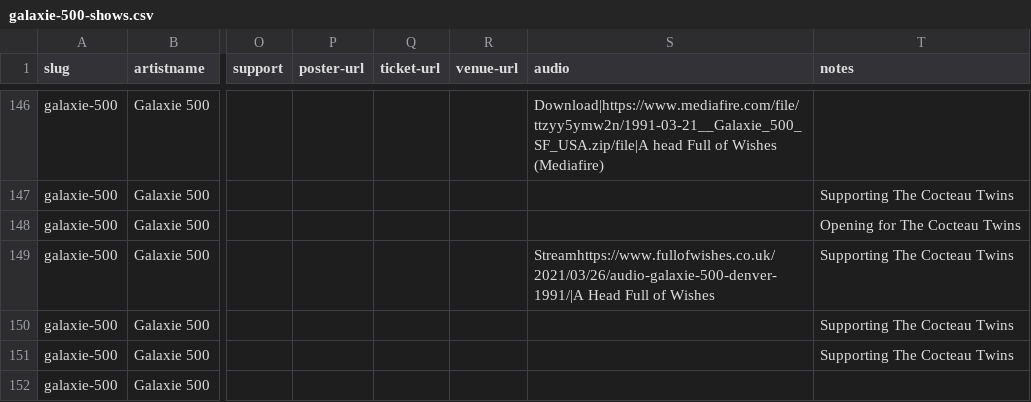
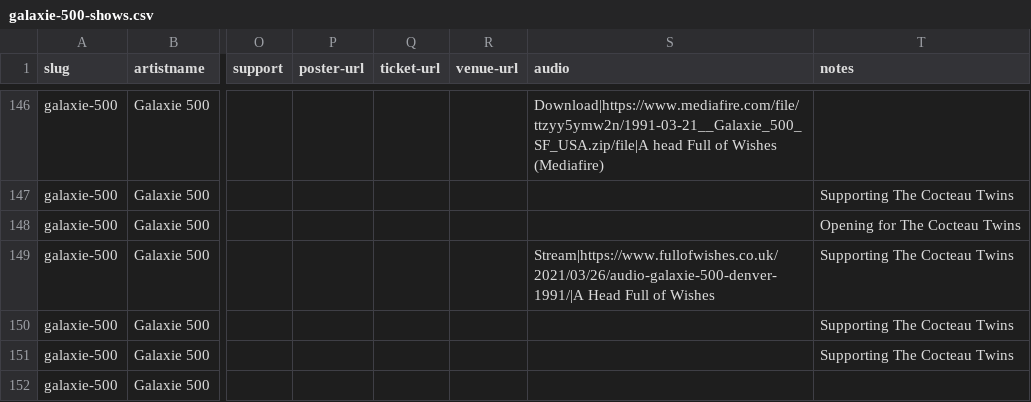
Before and after one commit to grange85/ahfow-database, a CSV file: _data/discography/galaxie-500-shows.csv, drawn as a sheet; only a part is shown, gaps mark what is left out; the diff names each change by its address in the sheet, - before the commit and + after, or states it on an @@ line.

Commit message:
update shows

```diff
--- a/_data/discography/galaxie-500-shows.csv
+++ b/_data/discography/galaxie-500-shows.csv
-S149 (audio): Streamhttps://www.fullofwishes.co.uk/2021/03/26/audio-galaxie-500-denver-1991/|A Head Full…
+S149 (audio): Stream|https://www.fullofwishes.co.uk/2021/03/26/audio-galaxie-500-denver-1991/|A Head Full…
```
Also changed, not shown: 2 other files.
